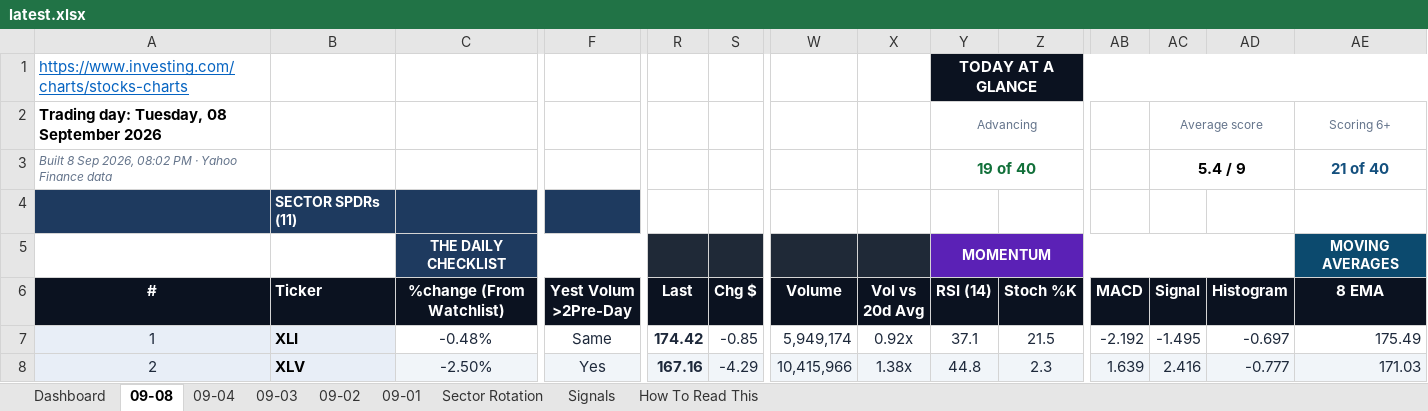
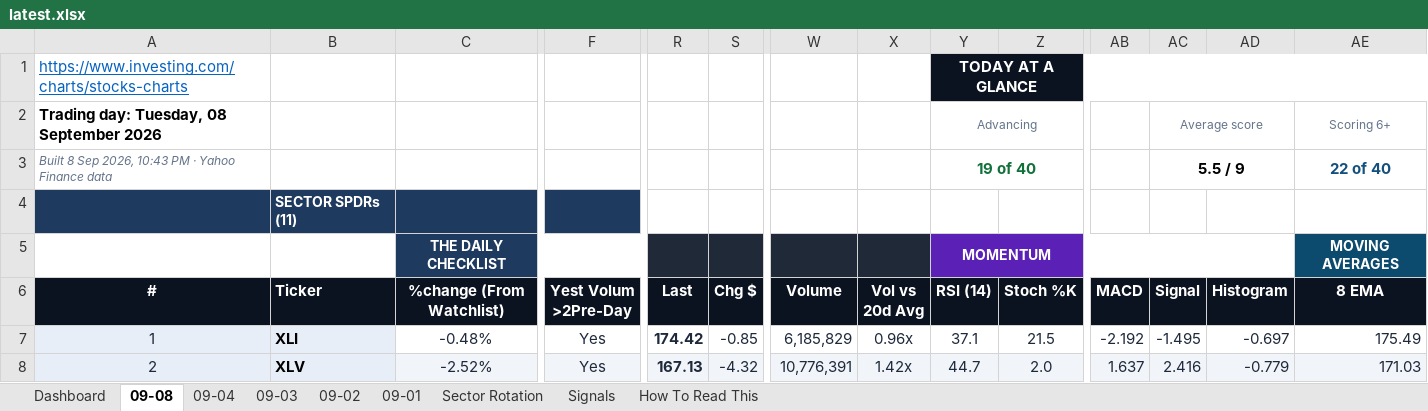
Before and after one commit to GeoWizard4645/Stock-Analysis-for-my-Grandpa, an Excel workbook: docs/data/latest.xlsx, sheet 09-08, drawn as a sheet; only a part is shown, gaps mark what is left out; values as stored, in another font and other column widths than the file's, no borders; conditional formats not drawn; the diff covers the shown part only; the diff names each change by its address in the sheet, - before the commit and + after, or states it on an @@ line.

```diff
--- a/docs/data/latest.xlsx (sheet 09-08)
+++ b/docs/data/latest.xlsx (sheet 09-08)
-A3 (#): …Sep 2026, 08:02 PM ·…
+A3 (#): …Sep 2026, 10:43 PM ·…
-AC3 (Signal): 5.4 / 9
+AC3 (Signal): 5.5 / 9
-AE3 (8 EMA): 21 of 40
+AE3 (8 EMA): 22 of 40
-F7 (Yest Volum >2Pre-Day): Same
+F7 (Yest Volum >2Pre-Day): Yes
-W7 (Volume): 5,949,174
+W7 (Volume): 6,185,829
-X7 (Vol vs 20d Avg): 0.92x
+X7 (Vol vs 20d Avg): 0.96x
-C8 (%change (From Watchlist)): -2.50%
+C8 (%change (From Watchlist)): -2.52%
-R8 (Last): 167.16
+R8 (Last): 167.13
-S8 (Chg $): -4.29
+S8 (Chg $): -4.32
-W8 (Volume): 10,415,966
+W8 (Volume): 10,776,391
-X8 (Vol vs 20d Avg): 1.38x
+X8 (Vol vs 20d Avg): 1.42x
-Y8 (RSI (14)): 44.8
+Y8 (RSI (14)): 44.7
-Z8 (Stoch %K): 2.3
+Z8 (Stoch %K): 2.0
-AB8 (MACD): 1.639
+AB8 (MACD): 1.637
-AD8 (Histogram): -0.777
+AD8 (Histogram): -0.779
```
Also changed, not shown: 330 edited cells elsewhere in this sheet, sheet Dashboard, sheet Signals, sheet Sector Rotation, sheet 09-04, sheet 09-01, sheet 09-03, 1 more sheet, 1 other file.
